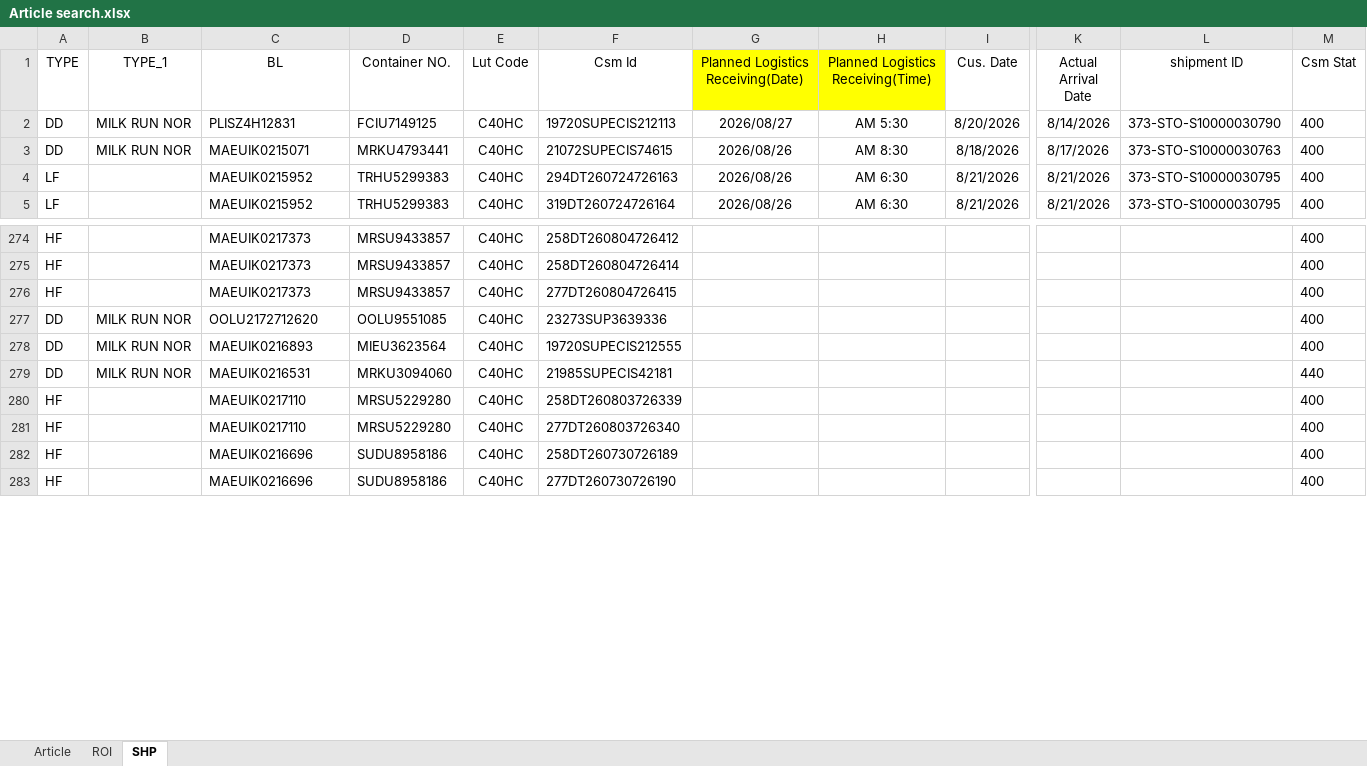
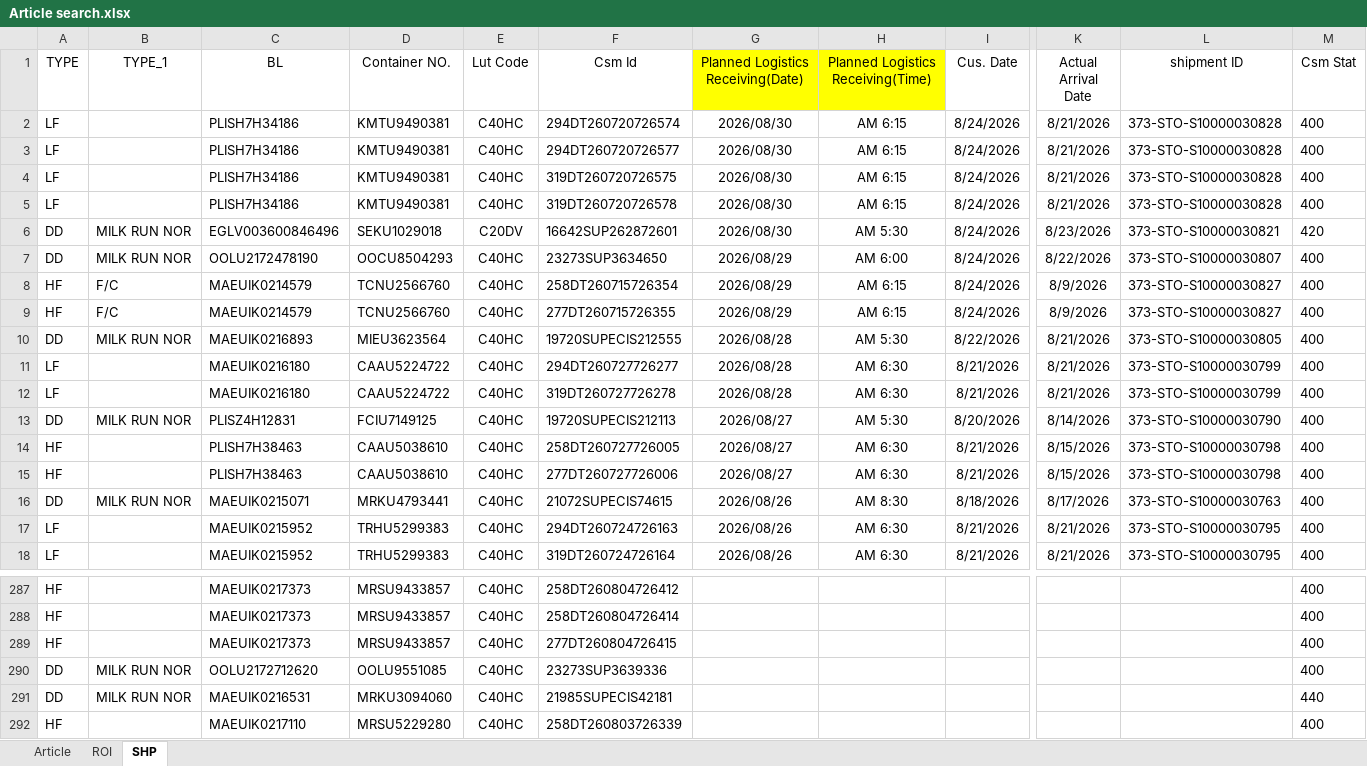
Before and after one commit to STO726/GOODS_Arrival, an Excel workbook: Article search.xlsx, sheet SHP, drawn as a sheet; only a part is shown, gaps mark what is left out; the shorter side is filled out with more unchanged rows; values as stored, in another font and other column widths than the file's, no borders; conditional formats and table styles not drawn; removed rows and columns are numbered as before the commit, all else as after; rows hold the shown columns only; the diff covers the shown part only; the diff names each change by its address in the sheet, - before the commit and + after, or states it on an @@ line.

```diff
--- a/Article search.xlsx (sheet SHP)
+++ b/Article search.xlsx (sheet SHP)
+row 2: LF |  | PLISH7H34186 | KMTU9490381 | C40HC | 294DT260720726574 | 2026/08/30 | AM 6:15 | 8/24/2026 | 8/21/2026 | 373-STO-S10000030828 | 400
+row 3: LF |  | PLISH7H34186 | KMTU9490381 | C40HC | 294DT260720726577 | 2026/08/30 | AM 6:15 | 8/24/2026 | 8/21/2026 | 373-STO-S10000030828 | 400
+row 4: LF |  | PLISH7H34186 | KMTU9490381 | C40HC | 319DT260720726575 | 2026/08/30 | AM 6:15 | 8/24/2026 | 8/21/2026 | 373-STO-S10000030828 | 400
+row 5: LF |  | PLISH7H34186 | KMTU9490381 | C40HC | 319DT260720726578 | 2026/08/30 | AM 6:15 | 8/24/2026 | 8/21/2026 | 373-STO-S10000030828 | 400
+row 6: DD | MILK RUN NOR | EGLV003600846496 | SEKU1029018 | C20DV | 16642SUP262872601 | 2026/08/30 | AM 5:30 | 8/24/2026 | 8/23/2026 | 373-STO-S10000030821 | 420
+row 7: DD | MILK RUN NOR | OOLU2172478190 | OOCU8504293 | C40HC | 23273SUP3634650 | 2026/08/29 | AM 6:00 | 8/24/2026 | 8/22/2026 | 373-STO-S10000030807 | 400
+row 8: HF | F/C | MAEUIK0214579 | TCNU2566760 | C40HC | 258DT260715726354 | 2026/08/29 | AM 6:15 | 8/24/2026 | 8/9/2026 | 373-STO-S10000030827 | 400
+row 9: HF | F/C | MAEUIK0214579 | TCNU2566760 | C40HC | 277DT260715726355 | 2026/08/29 | AM 6:15 | 8/24/2026 | 8/9/2026 | 373-STO-S10000030827 | 400
+row 10: DD | MILK RUN NOR | MAEUIK0216893 | MIEU3623564 | C40HC | 19720SUPECIS212555 | 2026/08/28 | AM 5:30 | 8/22/2026 | 8/21/2026 | 373-STO-S10000030805 | 400
+row 11: LF |  | MAEUIK0216180 | CAAU5224722 | C40HC | 294DT260727726277 | 2026/08/28 | AM 6:30 | 8/21/2026 | 8/21/2026 | 373-STO-S10000030799 | 400
+row 12: LF |  | MAEUIK0216180 | CAAU5224722 | C40HC | 319DT260727726278 | 2026/08/28 | AM 6:30 | 8/21/2026 | 8/21/2026 | 373-STO-S10000030799 | 400
+row 14: HF |  | PLISH7H38463 | CAAU5038610 | C40HC | 258DT260727726005 | 2026/08/27 | AM 6:30 | 8/21/2026 | 8/15/2026 | 373-STO-S10000030798 | 400
+row 15: HF |  | PLISH7H38463 | CAAU5038610 | C40HC | 277DT260727726006 | 2026/08/27 | AM 6:30 | 8/21/2026 | 8/15/2026 | 373-STO-S10000030798 | 400
-row 278: DD | MILK RUN NOR | MAEUIK0216893 | MIEU3623564 | C40HC | 19720SUPECIS212555 |  |  |  |  |  | 400
```
Also changed, not shown: 1 added row, 13 removed rows and 4 edited cells elsewhere in this sheet, sheet ROI, formulas that keep their value, charts or pictures.
